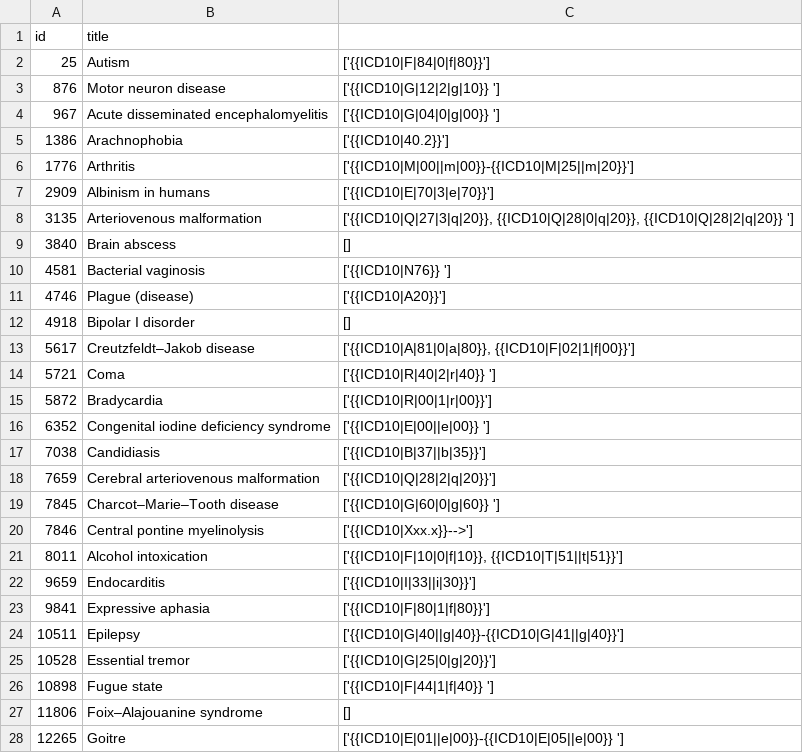
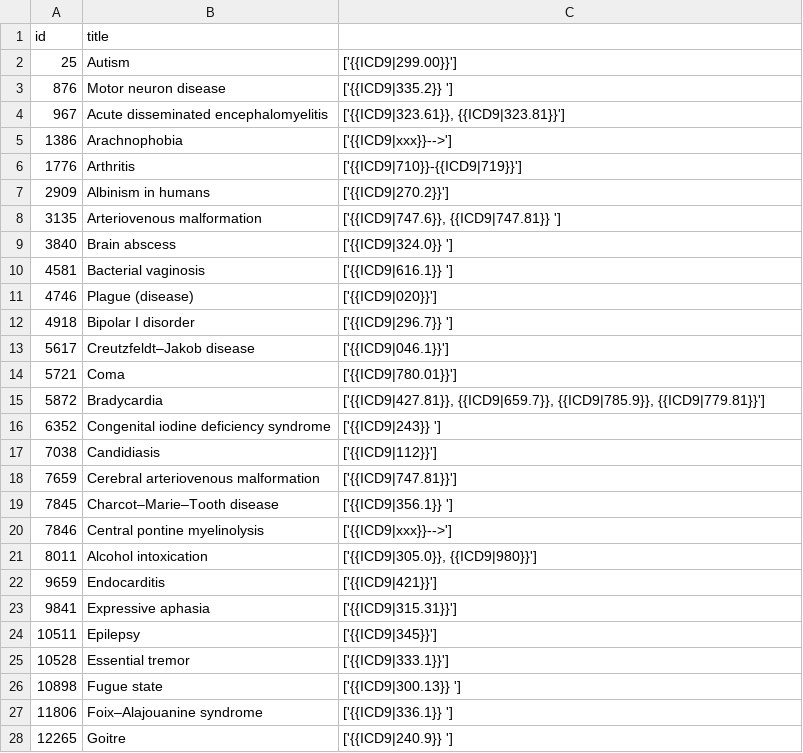
Before and after one commit to AlexAndrei98/Wikipedia-Parser, a CSV file: articles_diseases.csv, drawn as a sheet; only a part is shown; the diff covers the shown part only.

```diff
--- a/articles_diseases.csv
+++ b/articles_diseases.csv
@@ -1,28 +1,28 @@
 id,title
-25,Autism,['{{ICD10|F|84|0|f|80}}']
-876,Motor neuron disease,['{{ICD10|G|12|2|g|10}} ']
-967,Acute disseminated encephalomyelitis,['{{ICD10|G|04|0|g|00}} ']
-1386,Arachnophobia,['{{ICD10|40.2}}']
-1776,Arthritis,['{{ICD10|M|00||m|00}}-{{ICD10|M|25||m|20}}']
-2909,Albinism in humans,['{{ICD10|E|70|3|e|70}}']
-3135,Arteriovenous malformation,"['{{ICD10|Q|27|3|q|20}}, {{ICD10|Q|28|0|q|20}}, {{ICD10|Q|28|2|q|20}} ']"
-3840,Brain abscess,[]
-4581,Bacterial vaginosis,['{{ICD10|N76}} ']
-4746,Plague (disease),['{{ICD10|A20}}']
-4918,Bipolar I disorder,[]
-5617,Creutzfeldt–Jakob disease,"['{{ICD10|A|81|0|a|80}}, {{ICD10|F|02|1|f|00}}']"
-5721,Coma,['{{ICD10|R|40|2|r|40}} ']
-5872,Bradycardia,['{{ICD10|R|00|1|r|00}}']
-6352,Congenital iodine deficiency syndrome,['{{ICD10|E|00||e|00}} ']
-7038,Candidiasis,['{{ICD10|B|37||b|35}}']
-7659,Cerebral arteriovenous malformation,['{{ICD10|Q|28|2|q|20}}']
-7845,Charcot–Marie–Tooth disease,['{{ICD10|G|60|0|g|60}} ']
-7846,Central pontine myelinolysis,['{{ICD10|Xxx.x}}-->']
-8011,Alcohol intoxication,"['{{ICD10|F|10|0|f|10}}, {{ICD10|T|51||t|51}}']"
-9659,Endocarditis,['{{ICD10|I|33||i|30}}']
-9841,Expressive aphasia,['{{ICD10|F|80|1|f|80}}']
-10511,Epilepsy,['{{ICD10|G|40||g|40}}-{{ICD10|G|41||g|40}}']
-10528,Essential tremor,['{{ICD10|G|25|0|g|20}}']
-10898,Fugue state,['{{ICD10|F|44|1|f|40}} ']
-11806,Foix–Alajouanine syndrome,[]
-12265,Goitre,['{{ICD10|E|01||e|00}}-{{ICD10|E|05||e|00}} ']
+25,Autism,['{{ICD9|299.00}}']
+876,Motor neuron disease,['{{ICD9|335.2}} ']
+967,Acute disseminated encephalomyelitis,"['{{ICD9|323.61}}, {{ICD9|323.81}}']"
+1386,Arachnophobia,['{{ICD9|xxx}}-->']
+1776,Arthritis,['{{ICD9|710}}-{{ICD9|719}}']
+2909,Albinism in humans,['{{ICD9|270.2}}']
+3135,Arteriovenous malformation,"['{{ICD9|747.6}}, {{ICD9|747.81}} ']"
+3840,Brain abscess,['{{ICD9|324.0}} ']
+4581,Bacterial vaginosis,['{{ICD9|616.1}} ']
+4746,Plague (disease),['{{ICD9|020}}']
+4918,Bipolar I disorder,['{{ICD9|296.7}} ']
+5617,Creutzfeldt–Jakob disease,['{{ICD9|046.1}}']
+5721,Coma,['{{ICD9|780.01}}']
+5872,Bradycardia,"['{{ICD9|427.81}}, {{ICD9|659.7}}, {{ICD9|785.9}}, {{ICD9|779.81}}']"
+6352,Congenital iodine deficiency syndrome,['{{ICD9|243}} ']
+7038,Candidiasis,['{{ICD9|112}}']
+7659,Cerebral arteriovenous malformation,['{{ICD9|747.81}}']
+7845,Charcot–Marie–Tooth disease,['{{ICD9|356.1}} ']
+7846,Central pontine myelinolysis,['{{ICD9|xxx}}-->']
+8011,Alcohol intoxication,"['{{ICD9|305.0}}, {{ICD9|980}}']"
+9659,Endocarditis,['{{ICD9|421}}']
+9841,Expressive aphasia,['{{ICD9|315.31}}']
+10511,Epilepsy,['{{ICD9|345}}']
+10528,Essential tremor,['{{ICD9|333.1}}']
+10898,Fugue state,['{{ICD9|300.13}} ']
+11806,Foix–Alajouanine syndrome,['{{ICD9|336.1}} ']
+12265,Goitre,['{{ICD9|240.9}} ']
```
Also changed, not shown: 11 removed rows and 97 edited cells elsewhere in this file, articles_drugs.csv, 1 other file.
